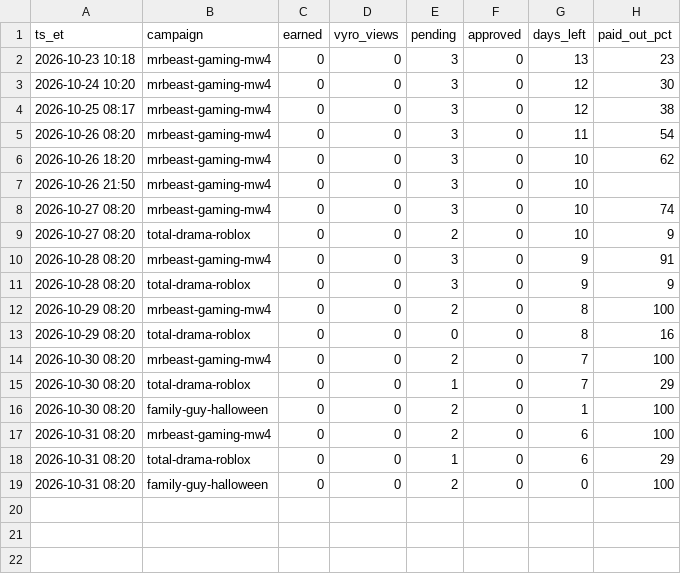
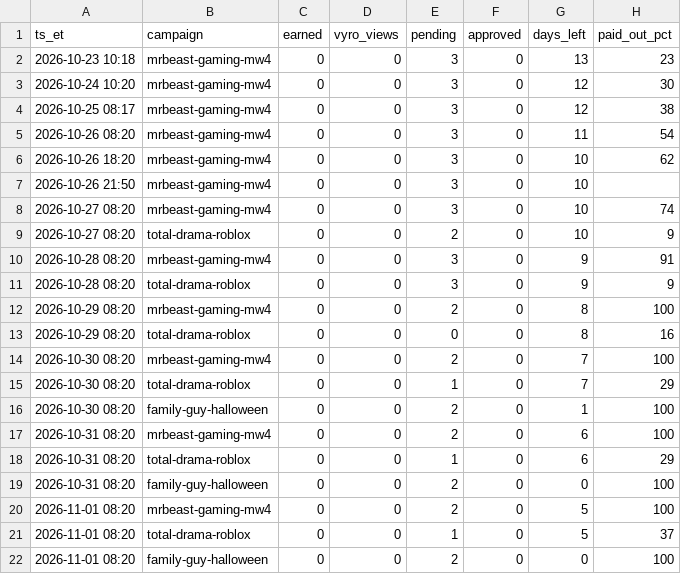
Before and after one commit to wdownard-dev/openclaw-workspace, a CSV file: projects/clips/vyro-snapshots.csv, drawn as a sheet.

```diff
--- a/projects/clips/vyro-snapshots.csv
+++ b/projects/clips/vyro-snapshots.csv
@@ -19 +19,4 @@ ts_et,campaign,earned,vyro_views,pending,approved,days_left,paid_out_pct
 2026-10-31 08:20,family-guy-halloween,0,0,2,0,0,100
+2026-11-01 08:20,mrbeast-gaming-mw4,0,0,2,0,5,100
+2026-11-01 08:20,total-drama-roblox,0,0,1,0,5,37
+2026-11-01 08:20,family-guy-halloween,0,0,2,0,0,100
```
Also changed, not shown: projects/clips/results-snapshots.csv, projects/clips/results.csv, 11 other files.
